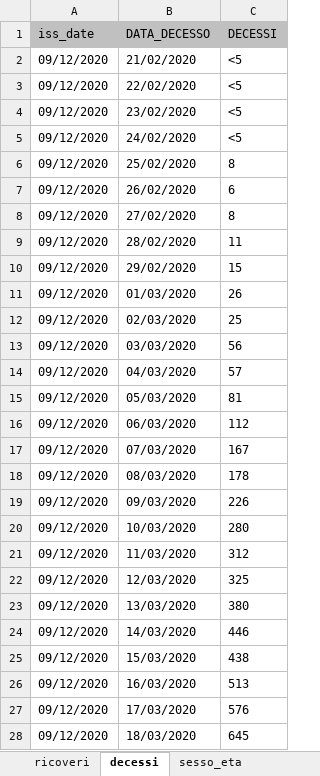
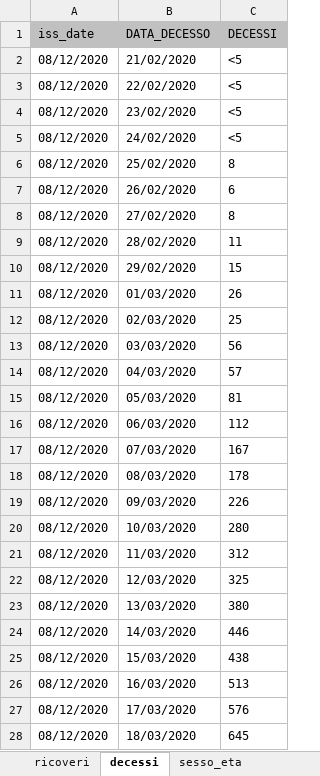
Before and after one commit to floatingpurr/covid-19_sorveglianza_integrata_italia, an Excel workbook: data/09-12-2020/data.xlsx, sheet decessi, drawn as a sheet; only a part is shown; values as stored, in another font and other column widths than the file's, no borders; the diff covers the shown part only; the diff names each change by its address in the sheet, - before the commit and + after, or states it on an @@ line.

```diff
--- a/data/09-12-2020/data.xlsx (sheet decessi)
+++ b/data/09-12-2020/data.xlsx (sheet decessi)
-A2:A28 (iss_date): 09/12/2020
+A2:A28 (iss_date): 08/12/2020
```
Also changed, not shown: 1 added row, 2 removed rows and 291 edited cells elsewhere in this sheet, sheet casi_inizio_sintomi_sint, sheet casi_inizio_sintomi, sheet ricoveri, sheet casi_prelievo_diagnosi, sheet casi_provincie, sheet stato_clinico, 2 more sheets, data/staging/data.xlsx, 18 other files.
